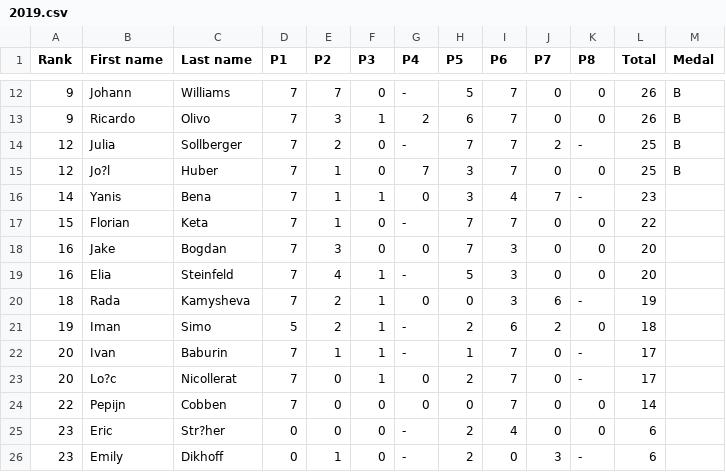
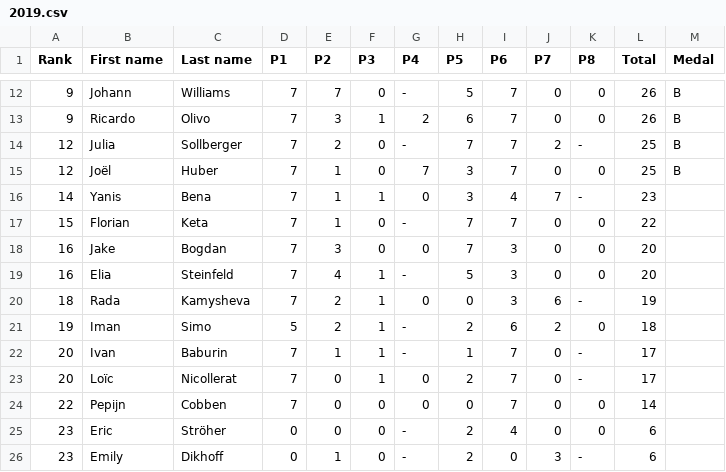
Before and after one commit to imosuisse/imosuisse.github.io, a CSV file: _data/Final Round/2019.csv, drawn as a sheet; only a part is shown, gaps mark what is left out.

Commit message:
Add/Update _data/Final Round/2019.csv

```diff
--- a/_data/Final Round/2019.csv
+++ b/_data/Final Round/2019.csv
@@ -14,3 +14,3 @@
 "12","Julia","Sollberger","7","2","0","-","7","7","2","-","25","B"
-"12","Jo?l","Huber","7","1","0","7","3","7","0","0","25","B"
+"12","Joël","Huber","7","1","0","7","3","7","0","0","25","B"
 "14","Yanis","Bena","7","1","1","0","3","4","7","-","23",""
@@ -22,5 +22,5 @@
 "20","Ivan","Baburin","7","1","1","-","1","7","0","-","17",""
-"20","Lo?c","Nicollerat","7","0","1","0","2","7","0","-","17",""
+"20","Loïc","Nicollerat","7","0","1","0","2","7","0","-","17",""
 "22","Pepijn","Cobben","7","0","0","0","0","7","0","0","14",""
-"23","Eric","Str?her","0","0","0","-","2","4","0","0","6",""
+"23","Eric","Ströher","0","0","0","-","2","4","0","0","6",""
 "23","Emily","Dikhoff","0","1","0","-","2","0","3","-","6",""
```
